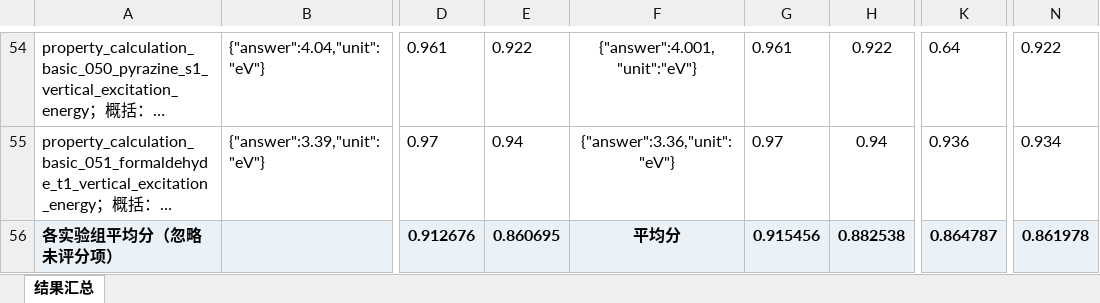
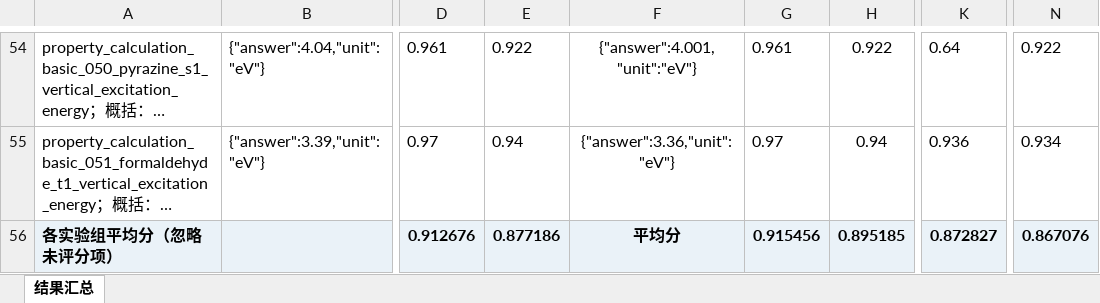
Before and after one commit to crystal668-hub/Verifier-Grounded-Chemical-Benchmark, an Excel workbook: outputs/01a0b000-cf04-7f00-a568-1f20935b5dd8/vgb-property-calculation-basic-v0.9.4-rescored.xlsx, sheet 结果汇总, drawn as a sheet; only a part is shown, gaps mark what is left out; long unchanged cells end in …; values as stored, in another font and other column widths than the file's, no borders; charts and pictures not drawn; the diff names each change by its address in the sheet, - before the commit and + after, or states it on an @@ line.

```diff
--- a/outputs/01a0b000-cf04-7f00-a568-1f20935b5dd8/vgb-property-calculation-basic-v0.9.4-rescored.xlsx (sheet 结果汇总)
+++ b/outputs/01a0b000-cf04-7f00-a568-1f20935b5dd8/vgb-property-calculation-basic-v0.9.4-rescored.xlsx (sheet 结果汇总)
-E56: 0.860695
+E56: 0.877186
-H56: 0.882538
+H56: 0.895185
-K56: 0.864787
+K56: 0.872827
-N56: 0.861978
+N56: 0.867076
```
Also changed, not shown: outputs/01a0b000-cf04-7f00-a568-1f20935b5dd8/vgb-property-calculation-advanced-v0.9.4-rescored.xlsx.
